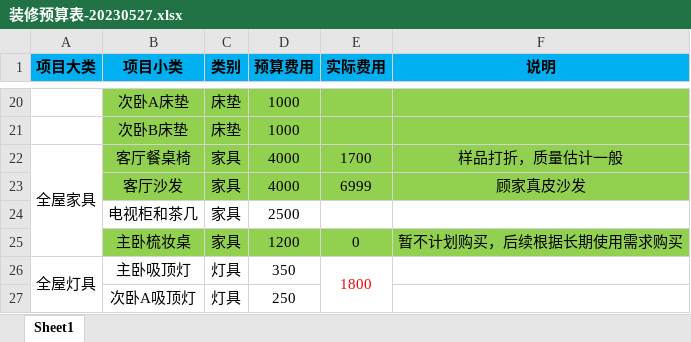
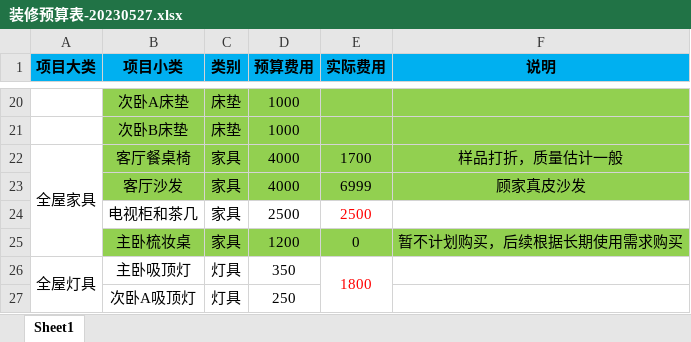
Before and after one commit to csusuntao/work, an Excel workbook: 璀璨澜庭/装修预算表-20230527.xlsx, sheet Sheet1, drawn as a sheet; only a part is shown, gaps mark what is left out; values as stored, in another font and other column widths than the file's, no borders; the diff names each change by its address in the sheet, - before the commit and + after, or states it on an @@ line.

Commit message:
file updated

```diff
--- a/璀璨澜庭/装修预算表-20230527.xlsx (sheet Sheet1)
+++ b/璀璨澜庭/装修预算表-20230527.xlsx (sheet Sheet1)
-E24 (实际费用): (empty)
+E24 (实际费用): 2500
```
